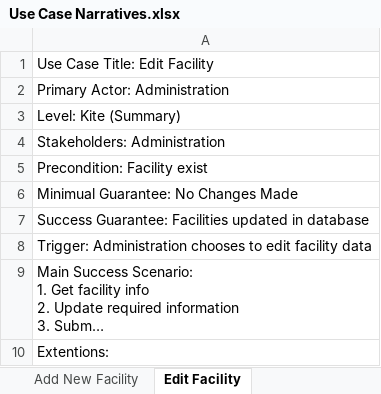
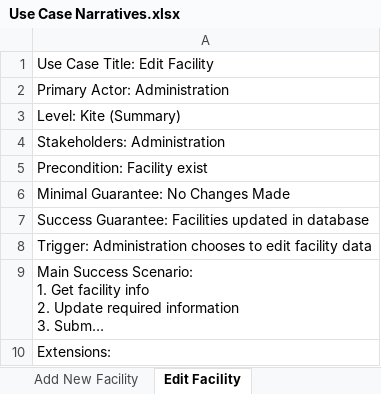
Before and after one commit to RCS337/HollyHotel, an Excel workbook: Docs/Use Case Narratives.xlsx, sheet Edit Facility, drawn as a sheet; long unchanged cells end in …; values as stored, in another font and other column widths than the file's, no borders; the diff names each change by its address in the sheet, - before the commit and + after, or states it on an @@ line.

```diff
--- a/Docs/Use Case Narratives.xlsx (sheet Edit Facility)
+++ b/Docs/Use Case Narratives.xlsx (sheet Edit Facility)
-A6: Minimual Guarantee: No Changes Made
+A6: Minimal Guarantee: No Changes Made
-A10: Extentions:
+A10: Extensions:
```
Also changed, not shown: sheet Make Room Adjustments, sheet Add New Facility, sheet Check-Out Guest, sheet Perform Maintanence, sheet Check-In Guest, sheet Flag Room for Maintanence, 3 more sheets, Docs/Holly Hotel - Database Dictionary.xlsx, 5 other files.
